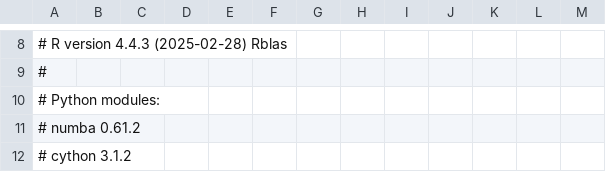
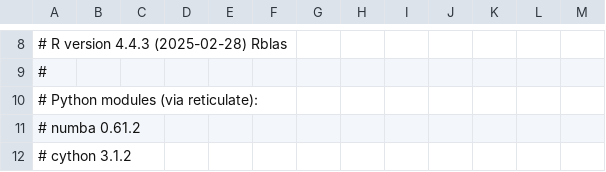
Before and after one commit to gagolews/genieclust, a CSV file: .devel/perf_knn_202506-hades.csv, drawn as a sheet; only a part is shown, gaps mark what is left out.

```diff
--- a/.devel/perf_knn_202506-hades.csv
+++ b/.devel/perf_knn_202506-hades.csv
@@ -9,3 +9,3 @@
 #
-# Python modules:
+# Python modules (via reticulate):
 # numba           0.61.2
```
Also changed, not shown: .devel/perf_knn_202506-apollo.csv, 16 other files.
